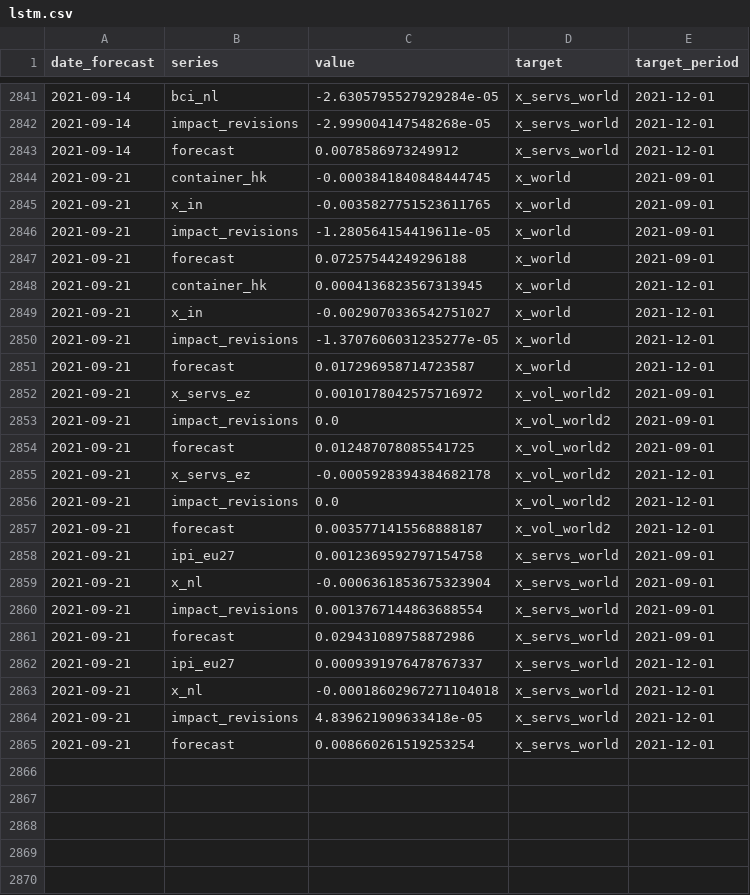
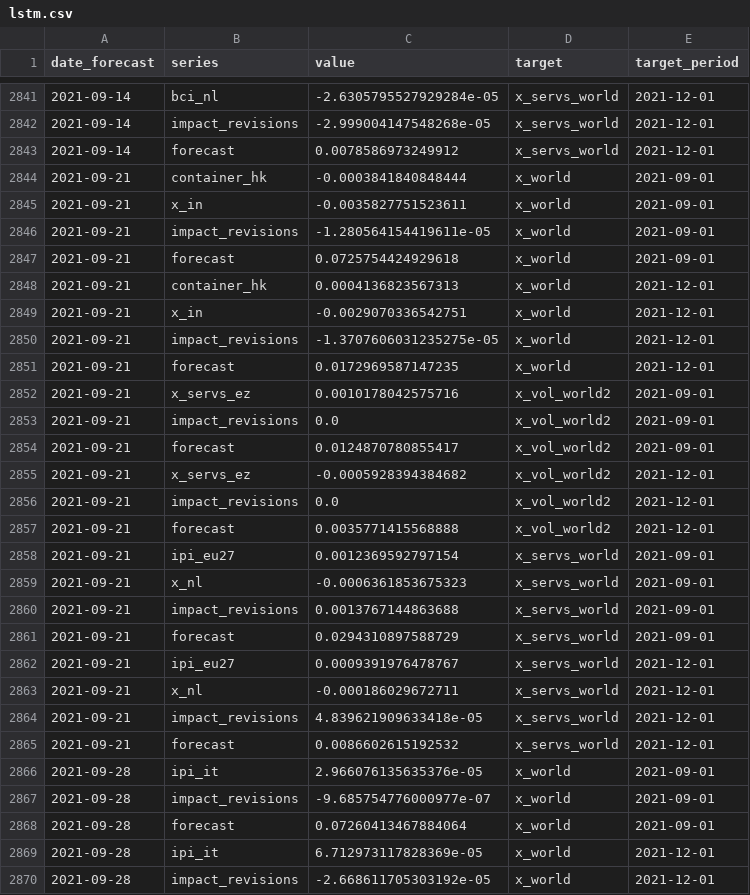
Before and after one commit to dhopp1-UNCTAD/unctad-nowcast-web, a CSV file: nowcasts/data/lstm.csv, drawn as a sheet; only a part is shown, gaps mark what is left out; the diff covers the shown part only.

```diff
--- a/nowcasts/data/lstm.csv
+++ b/nowcasts/data/lstm.csv
@@ -2843,23 +2843,28 @@ date_forecast,series,value,target,target_period
 2021-09-14,forecast,0.0078586973249912,x_servs_world,2021-12-01
-2021-09-21,container_hk,-0.0003841840848444745,x_world,2021-09-01
-2021-09-21,x_in,-0.0035827751523611765,x_world,2021-09-01
+2021-09-21,container_hk,-0.0003841840848444,x_world,2021-09-01
+2021-09-21,x_in,-0.0035827751523611,x_world,2021-09-01
 2021-09-21,impact_revisions,-1.280564154419611e-05,x_world,2021-09-01
-2021-09-21,forecast,0.07257544249296188,x_world,2021-09-01
-2021-09-21,container_hk,0.0004136823567313945,x_world,2021-12-01
-2021-09-21,x_in,-0.0029070336542751027,x_world,2021-12-01
-2021-09-21,impact_revisions,-1.3707606031235277e-05,x_world,2021-12-01
-2021-09-21,forecast,0.017296958714723587,x_world,2021-12-01
-2021-09-21,x_servs_ez,0.0010178042575716972,x_vol_world2,2021-09-01
+2021-09-21,forecast,0.0725754424929618,x_world,2021-09-01
+2021-09-21,container_hk,0.0004136823567313,x_world,2021-12-01
+2021-09-21,x_in,-0.0029070336542751,x_world,2021-12-01
+2021-09-21,impact_revisions,-1.3707606031235275e-05,x_world,2021-12-01
+2021-09-21,forecast,0.0172969587147235,x_world,2021-12-01
+2021-09-21,x_servs_ez,0.0010178042575716,x_vol_world2,2021-09-01
 2021-09-21,impact_revisions,0.0,x_vol_world2,2021-09-01
-2021-09-21,forecast,0.012487078085541725,x_vol_world2,2021-09-01
-2021-09-21,x_servs_ez,-0.0005928394384682178,x_vol_world2,2021-12-01
+2021-09-21,forecast,0.0124870780855417,x_vol_world2,2021-09-01
+2021-09-21,x_servs_ez,-0.0005928394384682,x_vol_world2,2021-12-01
 2021-09-21,impact_revisions,0.0,x_vol_world2,2021-12-01
-2021-09-21,forecast,0.0035771415568888187,x_vol_world2,2021-12-01
-2021-09-21,ipi_eu27,0.0012369592797154758,x_servs_world,2021-09-01
-2021-09-21,x_nl,-0.0006361853675323904,x_servs_world,2021-09-01
-2021-09-21,impact_revisions,0.0013767144863688554,x_servs_world,2021-09-01
-2021-09-21,forecast,0.029431089758872986,x_servs_world,2021-09-01
-2021-09-21,ipi_eu27,0.0009391976478767337,x_servs_world,2021-12-01
-2021-09-21,x_nl,-0.00018602967271104018,x_servs_world,2021-12-01
+2021-09-21,forecast,0.0035771415568888,x_vol_world2,2021-12-01
+2021-09-21,ipi_eu27,0.0012369592797154,x_servs_world,2021-09-01
+2021-09-21,x_nl,-0.0006361853675323,x_servs_world,2021-09-01
+2021-09-21,impact_revisions,0.0013767144863688,x_servs_world,2021-09-01
+2021-09-21,forecast,0.0294310897588729,x_servs_world,2021-09-01
+2021-09-21,ipi_eu27,0.0009391976478767,x_servs_world,2021-12-01
+2021-09-21,x_nl,-0.000186029672711,x_servs_world,2021-12-01
 2021-09-21,impact_revisions,4.839621909633418e-05,x_servs_world,2021-12-01
-2021-09-21,forecast,0.008660261519253254,x_servs_world,2021-12-01
+2021-09-21,forecast,0.0086602615192532,x_servs_world,2021-12-01
+2021-09-28,ipi_it,2.966076135635376e-05,x_world,2021-09-01
+2021-09-28,impact_revisions,-9.685754776000977e-07,x_world,2021-09-01
+2021-09-28,forecast,0.07260413467884064,x_world,2021-09-01
+2021-09-28,ipi_it,6.712973117828369e-05,x_world,2021-12-01
+2021-09-28,impact_revisions,-2.668611705303192e-05,x_world,2021-12-01
```
Also changed, not shown: 15 added rows elsewhere in this file, nowcasts/data/actuals.csv, nowcasts/data/gdp.csv, 1 other file.
